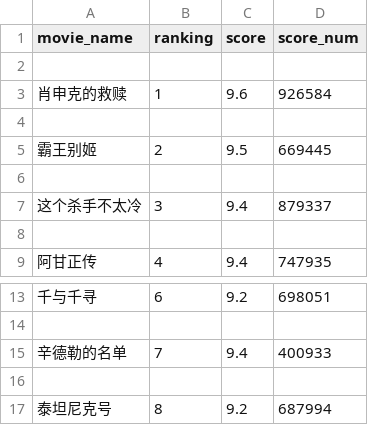
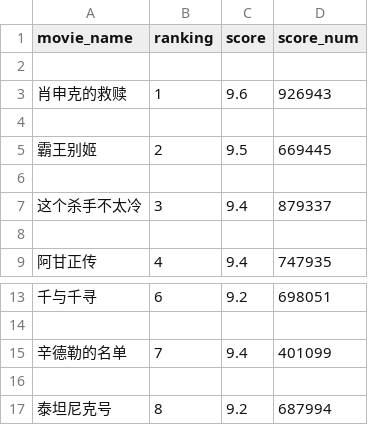
Before and after one commit to lijinjiong/spider, a CSV file: douban.csv, drawn as a sheet; only a part is shown, gaps mark what is left out.

```diff
--- a/douban.csv
+++ b/douban.csv
@@ -2,3 +2,3 @@ movie_name,ranking,score,score_num
 
-肖申克的救赎,1,9.6,926584
+肖申克的救赎,1,9.6,926943
 
@@ -14,3 +14,3 @@ movie_name,ranking,score,score_num
 
-辛德勒的名单,7,9.4,400933
+辛德勒的名单,7,9.4,401099
 
```
Also changed, not shown: 7 other files.
